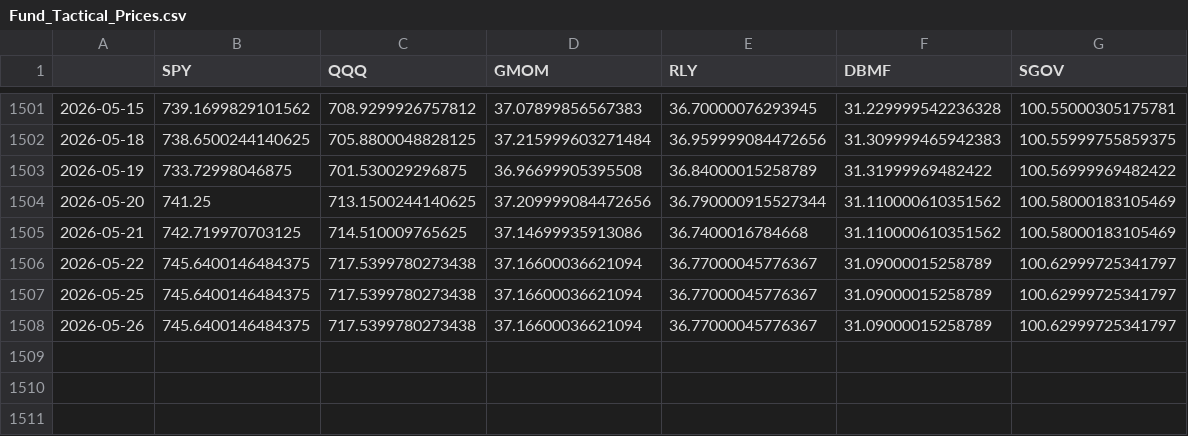
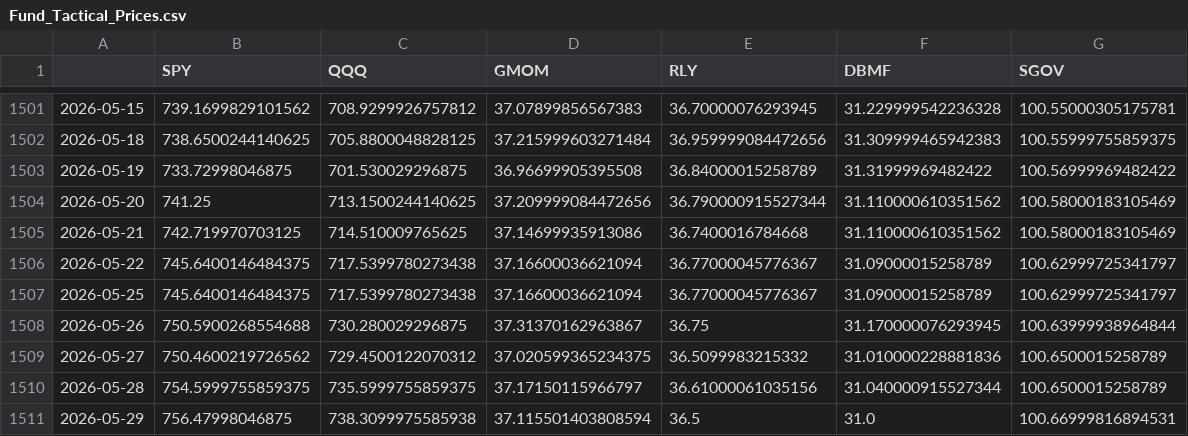
Before and after one commit to emkcufslp-kfc/Makret-Bull-and-Bear-Trap, a CSV file: data/Fund_Tactical_Results/Fund_Tactical_Prices.csv, drawn as a sheet; only a part is shown, gaps mark what is left out.

```diff
--- a/data/Fund_Tactical_Results/Fund_Tactical_Prices.csv
+++ b/data/Fund_Tactical_Results/Fund_Tactical_Prices.csv
@@ -1507,2 +1507,5 @@
 2026-05-25,745.6400146484375,717.5399780273438,37.16600036621094,36.77000045776367,31.09000015258789,100.62999725341797
-2026-05-26,745.6400146484375,717.5399780273438,37.16600036621094,36.77000045776367,31.09000015258789,100.62999725341797
+2026-05-26,750.5900268554688,730.280029296875,37.31370162963867,36.75,31.170000076293945,100.63999938964844
+2026-05-27,750.4600219726562,729.4500122070312,37.020599365234375,36.5099983215332,31.010000228881836,100.6500015258789
+2026-05-28,754.5999755859375,735.5999755859375,37.17150115966797,36.61000061035156,31.040000915527344,100.6500015258789
+2026-05-29,756.47998046875,738.3099975585938,37.115501403808594,36.5,31.0,100.66999816894531
```
Also changed, not shown: data/Fund_Tactical_Results/Fund_Tactical_equity_curve.csv, data/Fund_Tactical_Results/Fund_Tactical_weights.csv, 33 other files.
